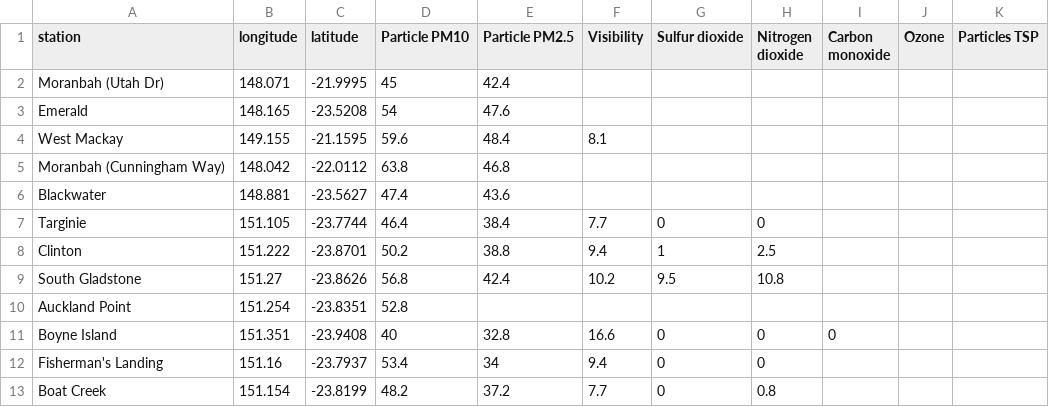
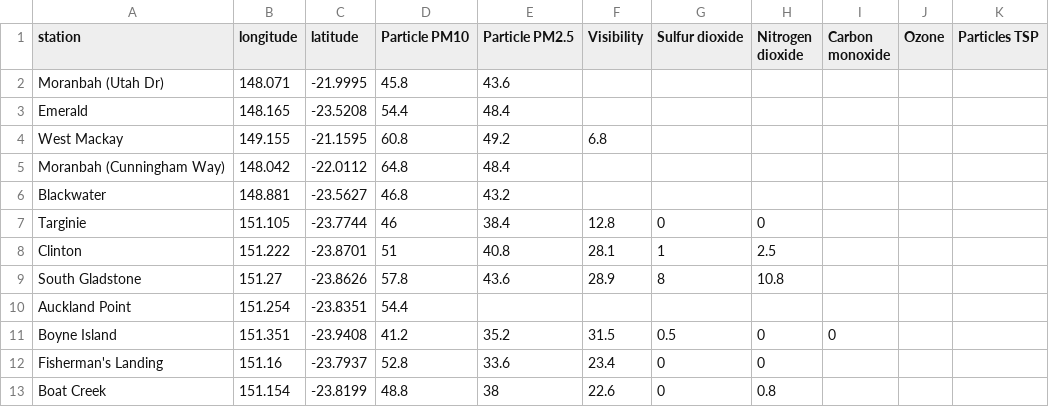
Before and after one commit to joshnicholas/qld_air, a CSV file: air_quality.csv, drawn as a sheet; only a part is shown; the diff covers the shown part only.

Commit message:
Latest data: Sun Nov  8 09:08:20 UTC 2020

```diff
--- a/air_quality.csv
+++ b/air_quality.csv
@@ -1,13 +1,13 @@
 station,longitude,latitude,Particle PM10,Particle PM2.5,Visibility,Sulfur dioxide,Nitrogen dioxide,Carbon monoxide,Ozone,Particles TSP
-Moranbah (Utah Dr),148.071,-21.9995,45,42.4,,,,,,
-Emerald,148.165,-23.5208,54,47.6,,,,,,
-West Mackay,149.155,-21.1595,59.6,48.4,8.1,,,,,
-Moranbah (Cunningham Way),148.042,-22.0112,63.8,46.8,,,,,,
-Blackwater,148.881,-23.5627,47.4,43.6,,,,,,
-Targinie,151.105,-23.7744,46.4,38.4,7.7,0,0,,,
-Clinton,151.222,-23.8701,50.2,38.8,9.4,1,2.5,,,
-South Gladstone,151.27,-23.8626,56.8,42.4,10.2,9.5,10.8,,,
-Auckland Point,151.254,-23.8351,52.8,,,,,,,
-Boyne Island,151.351,-23.9408,40,32.8,16.6,0,0,0,,
-Fisherman's Landing,151.16,-23.7937,53.4,34,9.4,0,0,,,
-Boat Creek,151.154,-23.8199,48.2,37.2,7.7,0,0.8,,,
+Moranbah (Utah Dr),148.071,-21.9995,45.8,43.6,,,,,,
+Emerald,148.165,-23.5208,54.4,48.4,,,,,,
+West Mackay,149.155,-21.1595,60.8,49.2,6.8,,,,,
+Moranbah (Cunningham Way),148.042,-22.0112,64.8,48.4,,,,,,
+Blackwater,148.881,-23.5627,46.8,43.2,,,,,,
+Targinie,151.105,-23.7744,46,38.4,12.8,0,0,,,
+Clinton,151.222,-23.8701,51,40.8,28.1,1,2.5,,,
+South Gladstone,151.27,-23.8626,57.8,43.6,28.9,8,10.8,,,
+Auckland Point,151.254,-23.8351,54.4,,,,,,,
+Boyne Island,151.351,-23.9408,41.2,35.2,31.5,0.5,0,0,,
+Fisherman's Landing,151.16,-23.7937,52.8,33.6,23.4,0,0,,,
+Boat Creek,151.154,-23.8199,48.8,38,22.6,0,0.8,,,
```
Also changed, not shown: 61 edited cells elsewhere in this file.
